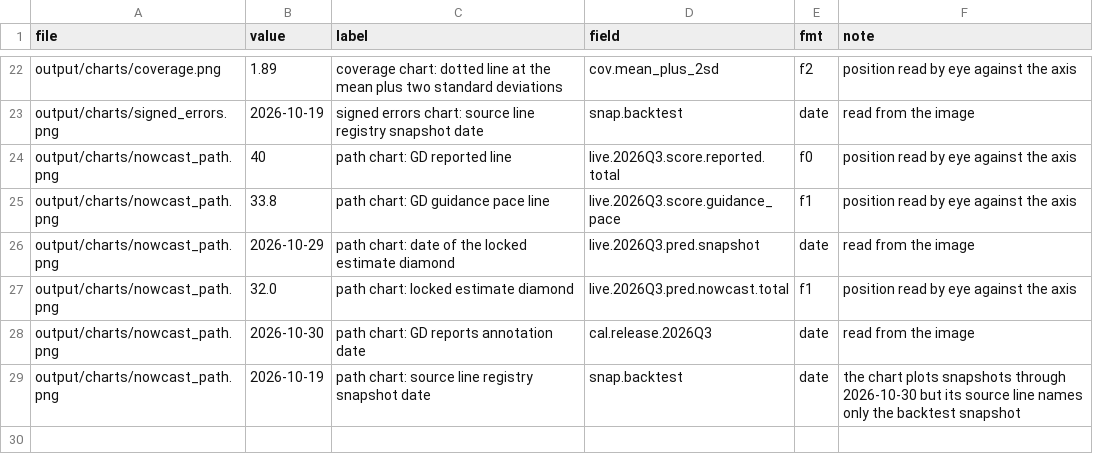
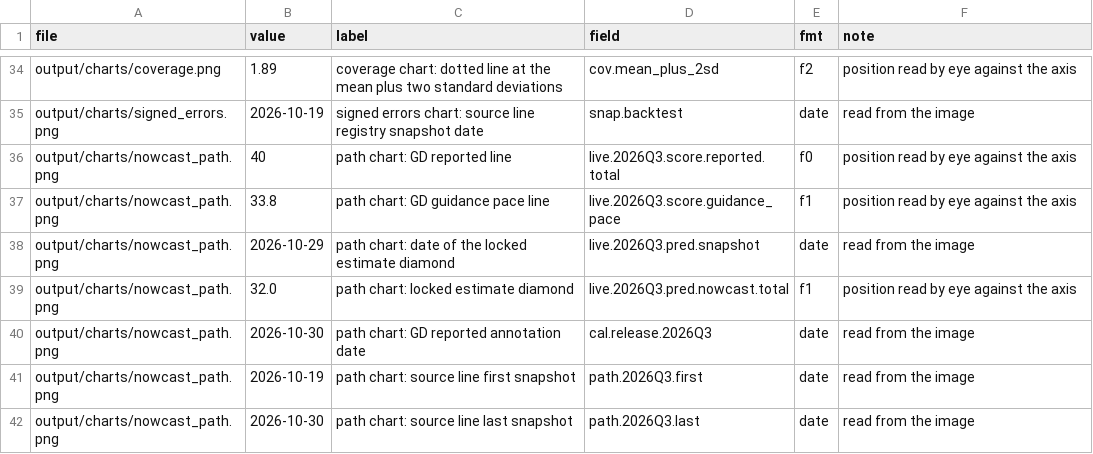
Before and after one commit to rishabbshankar226/gulfstream-delivery-nowcast, a CSV file: tools/prepub/chart_numbers.csv, drawn as a sheet; only a part is shown, gaps mark what is left out; the diff covers the shown part only.

```diff
--- a/tools/prepub/chart_numbers.csv
+++ b/tools/prepub/chart_numbers.csv
@@ -27,3 +39,4 @@ output/charts/nowcast_path.png,2026-10-29,path chart: date of the locked estimat
 output/charts/nowcast_path.png,32.0,path chart: locked estimate diamond,live.2026Q3.pred.nowcast.total,f1,position read by eye against the axis
-output/charts/nowcast_path.png,2026-10-30,path chart: GD reports annotation date,cal.release.2026Q3,date,read from the image
-output/charts/nowcast_path.png,2026-10-19,path chart: source line registry snapshot date,snap.backtest,date,the chart plots snapshots through 2026-10-30 but its source line names only the backtest snapshot
+output/charts/nowcast_path.png,2026-10-30,path chart: GD reported annotation date,cal.release.2026Q3,date,read from the image
+output/charts/nowcast_path.png,2026-10-19,path chart: source line first snapshot,path.2026Q3.first,date,read from the image
+output/charts/nowcast_path.png,2026-10-30,path chart: source line last snapshot,path.2026Q3.last,date,read from the image
```
Also changed, not shown: 12 added rows and 26 edited cells elsewhere in this file, 6 other files.
